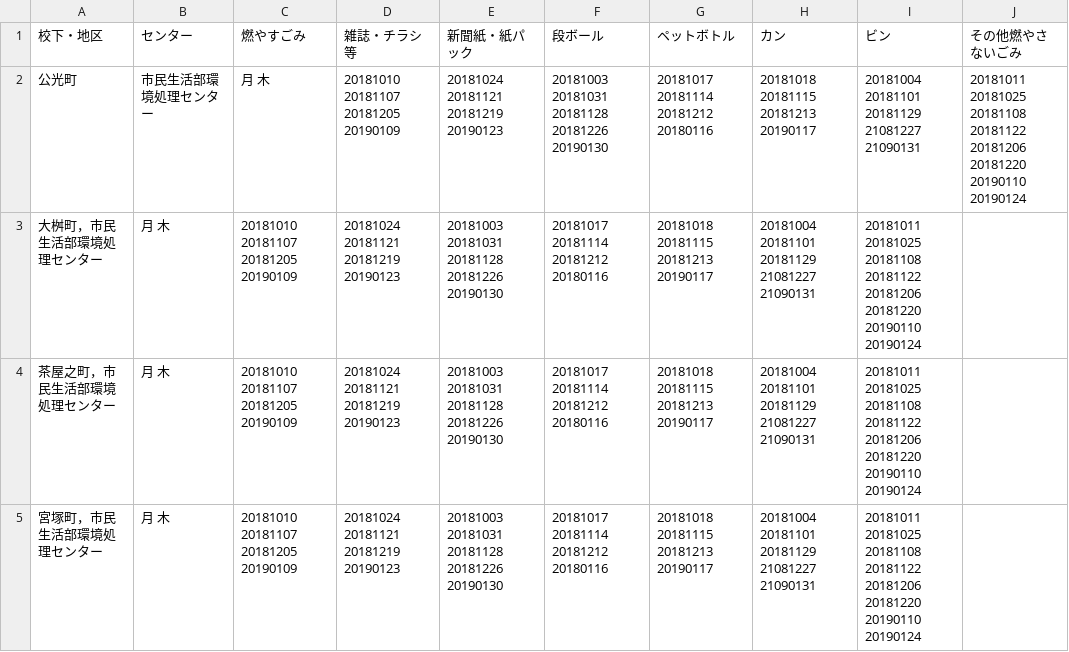
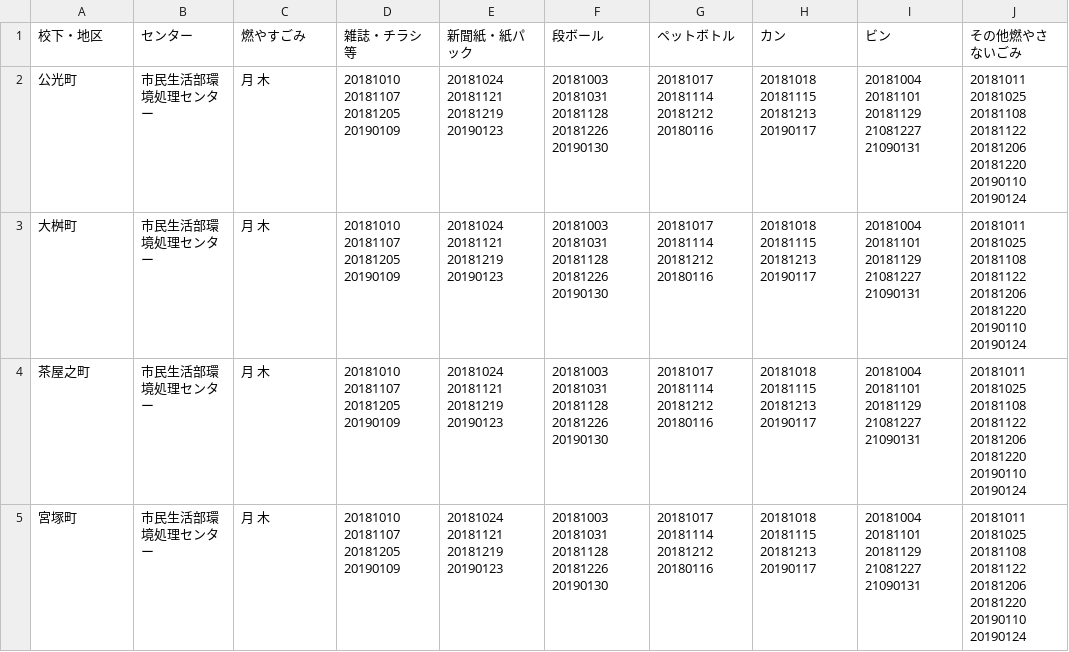
Before and after one commit to clarkashiya-2021/5374, a CSV file: data/area_days.csv, drawn as a sheet; removed rows and columns are numbered as before the commit, all else as after; the diff names each change by its address in the sheet, - before the commit and + after, or states it on an @@ line.

Commit message:
Update area_days.csv

```diff
--- a/data/area_days.csv
+++ b/data/area_days.csv
-row 3: 大桝町，市民生活部環境処理センター | 月 木 | 20181010 20181107 20181205 20190109 | 20181024 20181121 20181219 20190123 | 20181003 20181031 20181128 20181226 20190130 | 20181017 20181114 20181212 20180116 | 20181018 20181115 20181213 20190117 | 20181004 20181101 20181129 21081227 21090131 | 20181011 20181025 20181108 20181122 20181206 20181220 20190110 20190124
-row 4: 茶屋之町，市民生活部環境処理センター | 月 木 | 20181010 20181107 20181205 20190109 | 20181024 20181121 20181219 20190123 | 20181003 20181031 20181128 20181226 20190130 | 20181017 20181114 20181212 20180116 | 20181018 20181115 20181213 20190117 | 20181004 20181101 20181129 21081227 21090131 | 20181011 20181025 20181108 20181122 20181206 20181220 20190110 20190124
-row 5: 宮塚町，市民生活部環境処理センター | 月 木 | 20181010 20181107 20181205 20190109 | 20181024 20181121 20181219 20190123 | 20181003 20181031 20181128 20181226 20190130 | 20181017 20181114 20181212 20180116 | 20181018 20181115 20181213 20190117 | 20181004 20181101 20181129 21081227 21090131 | 20181011 20181025 20181108 20181122 20181206 20181220 20190110 20190124
+row 3: 大桝町 | 市民生活部環境処理センター | 月 木 | 20181010 20181107 20181205 20190109 | 20181024 20181121 20181219 20190123 | 20181003 20181031 20181128 20181226 20190130 | 20181017 20181114 20181212 20180116 | 20181018 20181115 20181213 20190117 | 20181004 20181101 20181129 21081227 21090131 | 20181011 20181025 20181108 20181122 20181206 20181220 20190110 20190124
+row 4: 茶屋之町 | 市民生活部環境処理センター | 月 木 | 20181010 20181107 20181205 20190109 | 20181024 20181121 20181219 20190123 | 20181003 20181031 20181128 20181226 20190130 | 20181017 20181114 20181212 20180116 | 20181018 20181115 20181213 20190117 | 20181004 20181101 20181129 21081227 21090131 | 20181011 20181025 20181108 20181122 20181206 20181220 20190110 20190124
+row 5: 宮塚町 | 市民生活部環境処理センター | 月 木 | 20181010 20181107 20181205 20190109 | 20181024 20181121 20181219 20190123 | 20181003 20181031 20181128 20181226 20190130 | 20181017 20181114 20181212 20180116 | 20181018 20181115 20181213 20190117 | 20181004 20181101 20181129 21081227 21090131 | 20181011 20181025 20181108 20181122 20181206 20181220 20190110 20190124
```
